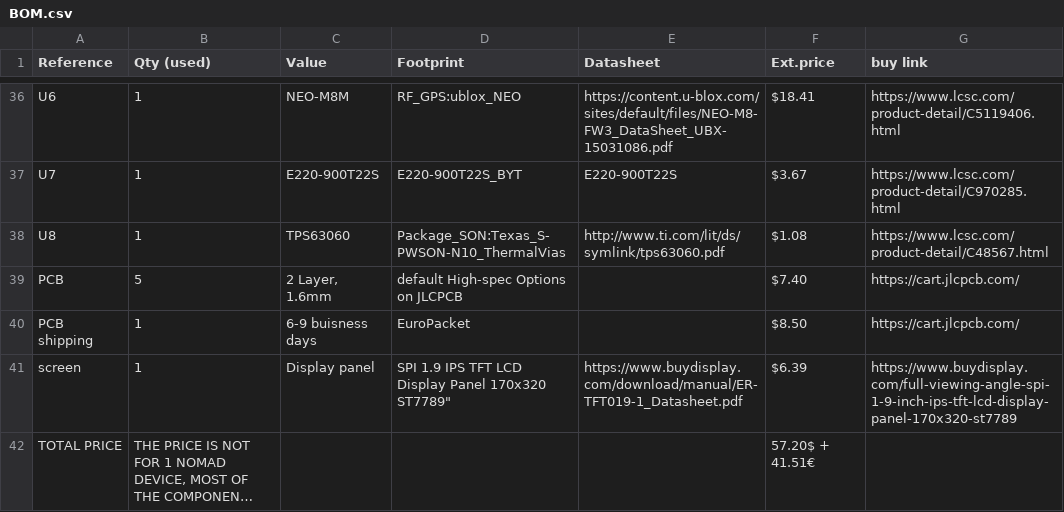
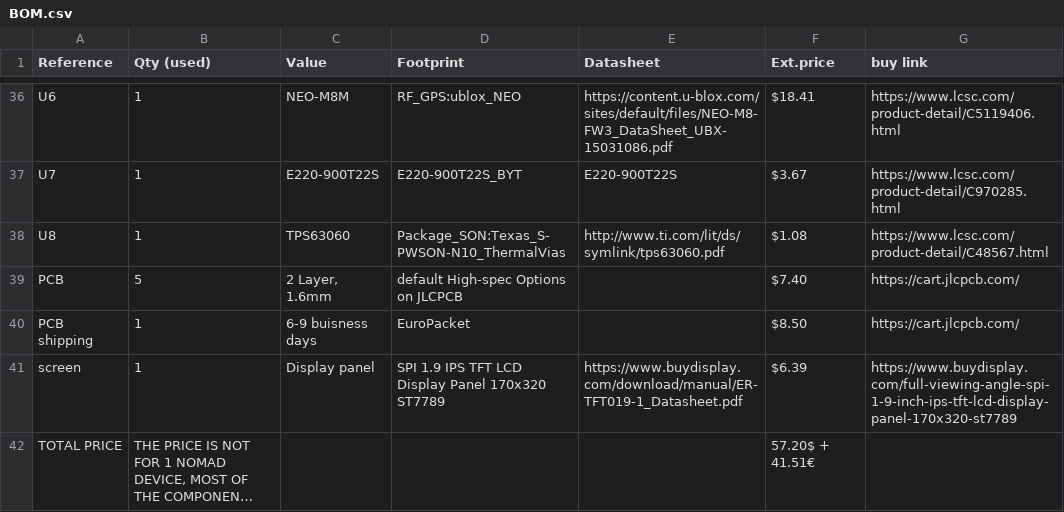
Before and after one commit to 0Zane/Nomad, a CSV file: BOM.csv, drawn as a sheet; only a part is shown, gaps mark what is left out; long unchanged cells end in …; the diff names each change by its address in the sheet, - before the commit and + after, or states it on an @@ line.

Commit message:
Fixing csv format

```diff
--- a/BOM.csv
+++ b/BOM.csv
-D41 (Footprint): …Panel 170x320 ST7789"
+D41 (Footprint): …Panel 170x320 ST7789
```
